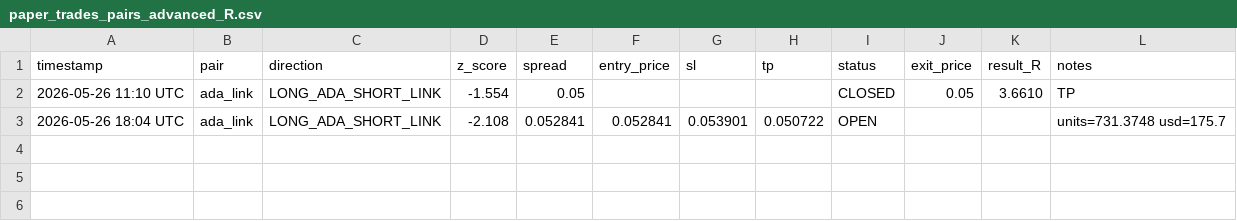
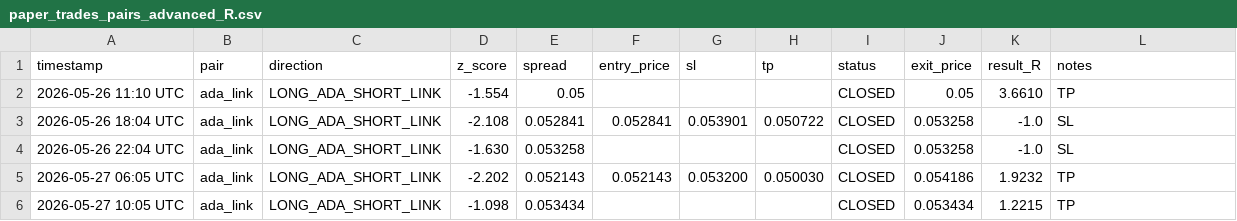
Before and after one commit to hesse986/edge-research, a CSV file: paper_trades_pairs_advanced_R.csv, drawn as a sheet.

Commit message:
feat: spread chart with entry/SL/TP lines, actual R calculation with costs, fix CLOSED update

```diff
--- a/paper_trades_pairs_advanced_R.csv
+++ b/paper_trades_pairs_advanced_R.csv
@@ -2,2 +2,5 @@ timestamp,pair,direction,z_score,spread,entry_price,sl,tp,status,exit_price,resu
 2026-05-26 11:10 UTC,ada_link,LONG_ADA_SHORT_LINK,-1.554,0.05,,,,CLOSED,0.05,3.6610,TP
-2026-05-26 18:04 UTC,ada_link,LONG_ADA_SHORT_LINK,-2.108,0.052841,0.052841,0.053901,0.050722,OPEN,,,units=731.3748 usd=175.7
+2026-05-26 18:04 UTC,ada_link,LONG_ADA_SHORT_LINK,-2.108,0.052841,0.052841,0.053901,0.050722,CLOSED,0.053258,-1.0,SL
+2026-05-26 22:04 UTC,ada_link,LONG_ADA_SHORT_LINK,-1.630,0.053258,,,,CLOSED,0.053258,-1.0,SL
+2026-05-27 06:05 UTC,ada_link,LONG_ADA_SHORT_LINK,-2.202,0.052143,0.052143,0.053200,0.050030,CLOSED,0.054186,1.9232,TP
+2026-05-27 10:05 UTC,ada_link,LONG_ADA_SHORT_LINK,-1.098,0.053434,,,,CLOSED,0.053434,1.2215,TP
```
Also changed, not shown: 3 other files.
